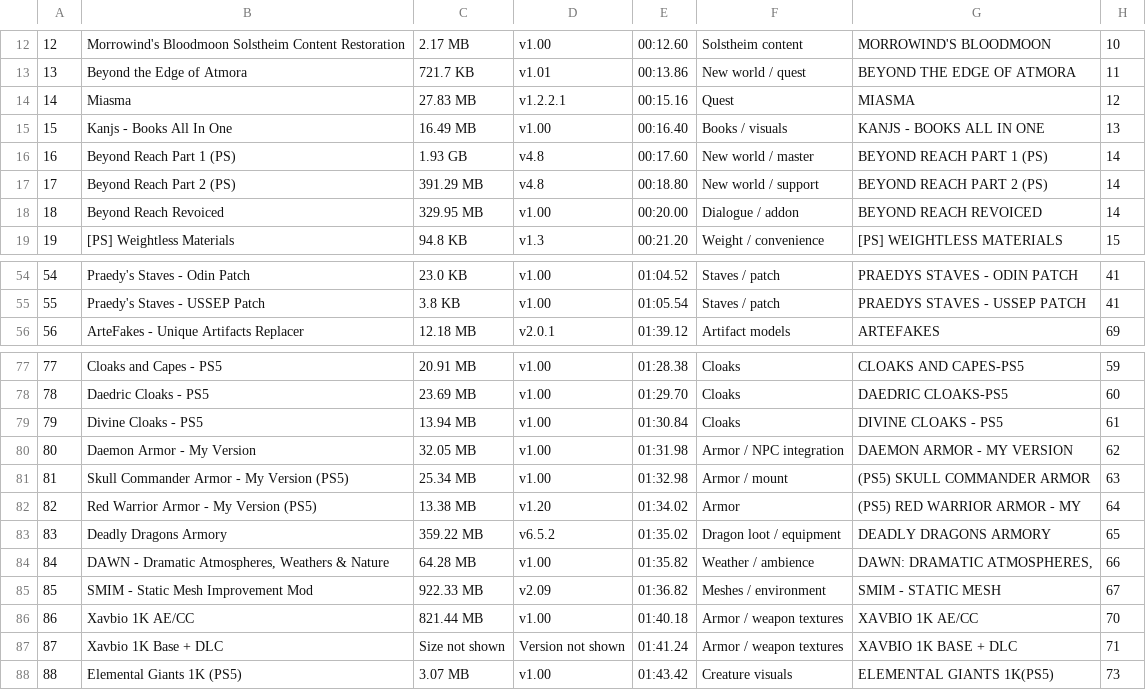
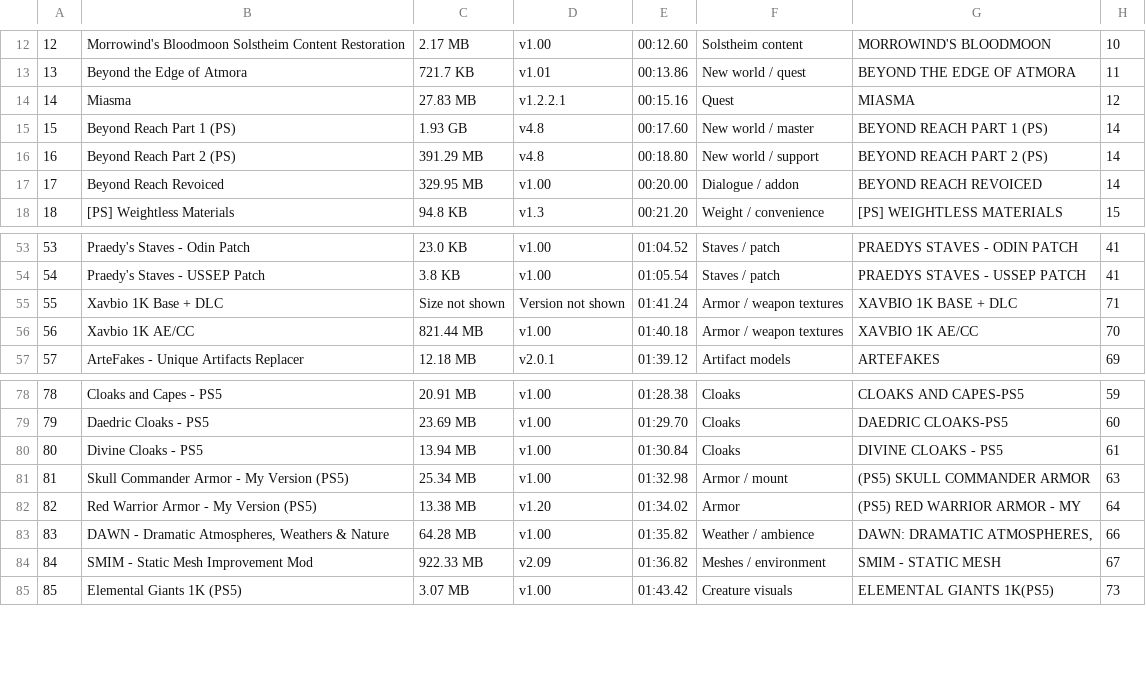
Before and after one commit to SamTheBus/saqrim, a TSV file: load-order.tsv, drawn as a sheet; only a part is shown, gaps mark what is left out; removed rows and columns are numbered as before the commit, all else as after; the diff names each change by its address in the sheet, - before the commit and + after, or states it on an @@ line.

Commit message:
Place Xavbio before ArteFakes and sync confirmed cuts

```diff
--- a/load-order.tsv
+++ b/load-order.tsv
-row 15: 15 | Kanjs - Books All In One | 16.49 MB | v1.00 | 00:16.40 | Books / visuals | KANJS - BOOKS ALL IN ONE | 13
@@ column A renumbered from row 15 down @@
@@ row 87 moved to row 55: 55 @@
@@ row 86 moved to row 56: 56 @@
-row 80: 80 | Daemon Armor - My Version | 32.05 MB | v1.00 | 01:31.98 | Armor / NPC integration | DAEMON ARMOR - MY VERSION | 62
-row 83: 83 | Deadly Dragons Armory | 359.22 MB | v6.5.2 | 01:35.02 | Dragon loot / equipment | DEADLY DRAGONS ARMORY | 65
```
